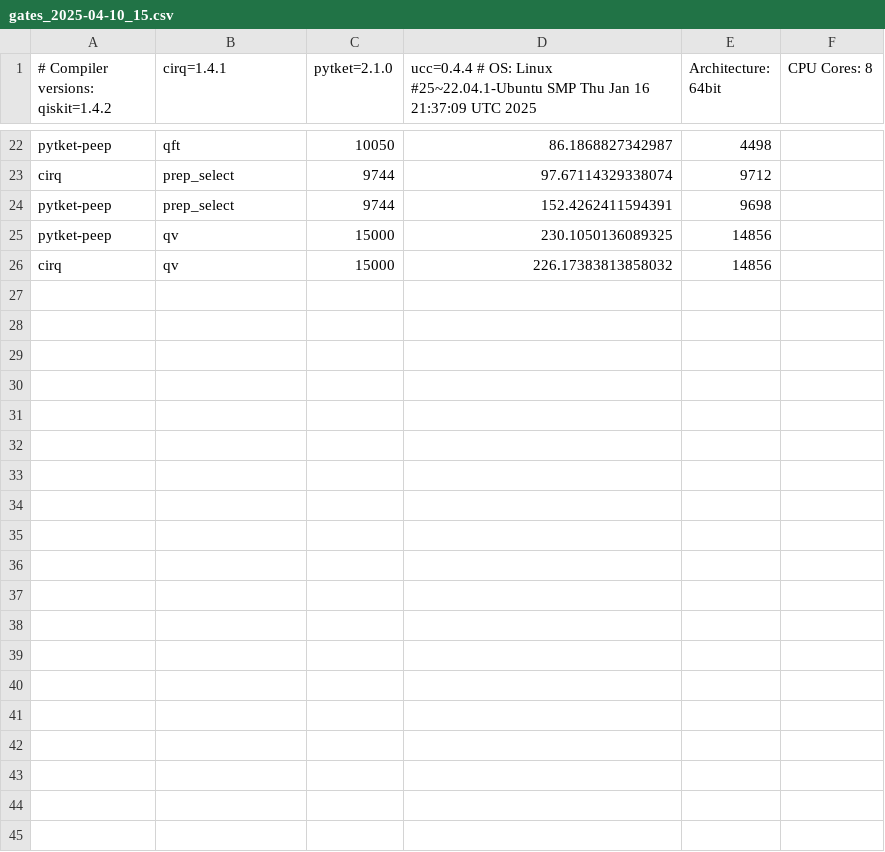
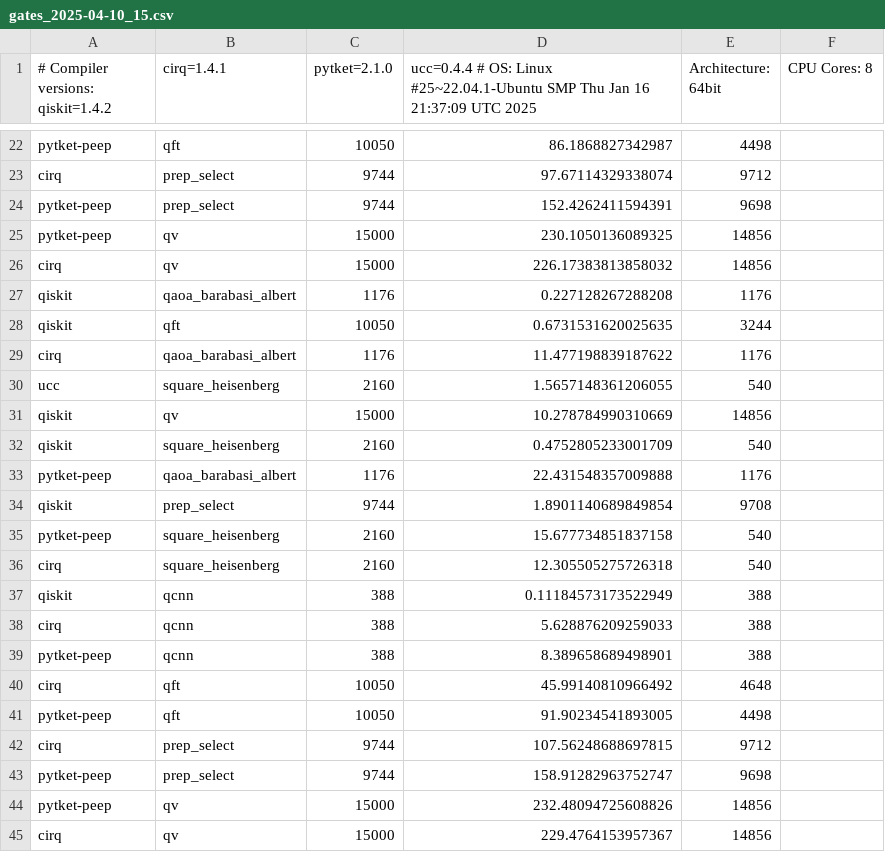
Before and after one commit to unitaryfund/ucc, a CSV file: benchmarks/results/gates_2025-04-10_15.csv, drawn as a sheet; only a part is shown, gaps mark what is left out; the diff names each change by its address in the sheet, - before the commit and + after, or states it on an @@ line.

```diff
--- a/benchmarks/results/gates_2025-04-10_15.csv
+++ b/benchmarks/results/gates_2025-04-10_15.csv
+row 27: qiskit | qaoa_barabasi_albert | 1176 | 0.227128267288208 | 1176
+row 28: qiskit | qft | 10050 | 0.6731531620025635 | 3244
+row 29: cirq | qaoa_barabasi_albert | 1176 | 11.477198839187622 | 1176
+row 30: ucc | square_heisenberg | 2160 | 1.5657148361206055 | 540
+row 31: qiskit | qv | 15000 | 10.278784990310669 | 14856
+row 32: qiskit | square_heisenberg | 2160 | 0.4752805233001709 | 540
+row 33: pytket-peep | qaoa_barabasi_albert | 1176 | 22.431548357009888 | 1176
+row 34: qiskit | prep_select | 9744 | 1.8901140689849854 | 9708
+row 35: pytket-peep | square_heisenberg | 2160 | 15.677734851837158 | 540
+row 36: cirq | square_heisenberg | 2160 | 12.305505275726318 | 540
+row 37: qiskit | qcnn | 388 | 0.11184573173522949 | 388
+row 38: cirq | qcnn | 388 | 5.628876209259033 | 388
+row 39: pytket-peep | qcnn | 388 | 8.389658689498901 | 388
+row 40: cirq | qft | 10050 | 45.99140810966492 | 4648
+row 41: pytket-peep | qft | 10050 | 91.90234541893005 | 4498
+row 42: cirq | prep_select | 9744 | 107.56248688697815 | 9712
+row 43: pytket-peep | prep_select | 9744 | 158.91282963752747 | 9698
+row 44: pytket-peep | qv | 15000 | 232.48094725608826 | 14856
+row 45: cirq | qv | 15000 | 229.4764153957367 | 14856
```
Also changed, not shown: benchmarks/results/expval_2025-04-10_15.csv.
